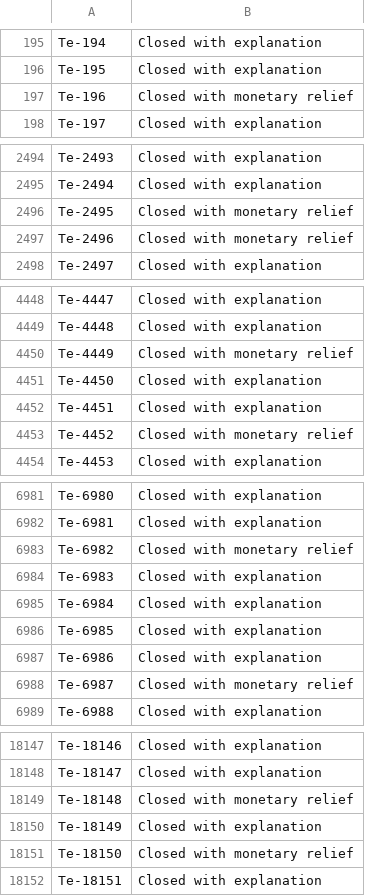
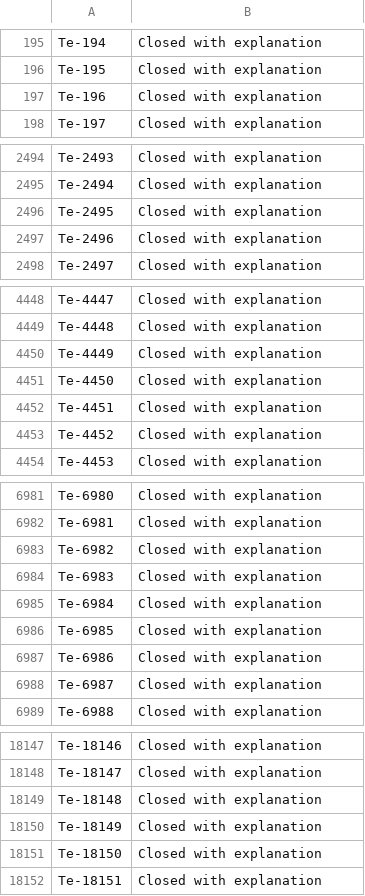
Before and after one commit to in-tandem/real_world_use_cases_1, a CSV file: supervised/classification/hacker_earth/society_generale/complaint_tracker/dataset/submission_round10_2.csv, drawn as a sheet; only a part is shown, gaps mark what is left out; the diff covers the shown part only.

```diff
--- a/supervised/classification/hacker_earth/society_generale/complaint_tracker/dataset/submission_round10_2.csv
+++ b/supervised/classification/hacker_earth/society_generale/complaint_tracker/dataset/submission_round10_2.csv
@@ -196,3 +196,3 @@ Te-194,Closed with explanation
 Te-195,Closed with explanation
-Te-196,Closed with monetary relief
+Te-196,Closed with explanation
 Te-197,Closed with explanation
@@ -2495,4 +2495,4 @@ Te-2493,Closed with explanation
 Te-2494,Closed with explanation
-Te-2495,Closed with monetary relief
-Te-2496,Closed with monetary relief
+Te-2495,Closed with explanation
+Te-2496,Closed with explanation
 Te-2497,Closed with explanation
@@ -4449,6 +4449,6 @@ Te-4447,Closed with explanation
 Te-4448,Closed with explanation
-Te-4449,Closed with monetary relief
+Te-4449,Closed with explanation
 Te-4450,Closed with explanation
 Te-4451,Closed with explanation
-Te-4452,Closed with monetary relief
+Te-4452,Closed with explanation
 Te-4453,Closed with explanation
@@ -6982,3 +6982,3 @@ Te-6980,Closed with explanation
 Te-6981,Closed with explanation
-Te-6982,Closed with monetary relief
+Te-6982,Closed with explanation
 Te-6983,Closed with explanation
@@ -6987,3 +6987,3 @@ Te-6985,Closed with explanation
 Te-6986,Closed with explanation
-Te-6987,Closed with monetary relief
+Te-6987,Closed with explanation
 Te-6988,Closed with explanation
@@ -18148,5 +18148,5 @@ Te-18146,Closed with explanation
 Te-18147,Closed with explanation
-Te-18148,Closed with monetary relief
+Te-18148,Closed with explanation
 Te-18149,Closed with explanation
-Te-18150,Closed with monetary relief
+Te-18150,Closed with explanation
 Te-18151,Closed with explanation
```
Also changed, not shown: 90 edited cells elsewhere in this file, 2 other files.
